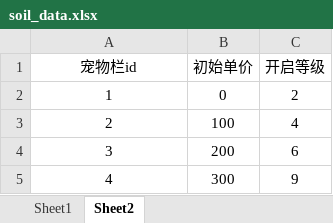
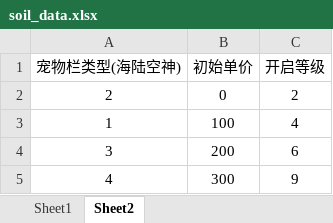
Before and after one commit to zsly3n3/farm, an Excel workbook: conf/soil_data.xlsx, sheet Sheet2, drawn as a sheet; values as stored, in another font and other column widths than the file's, no borders; the diff names each change by its address in the sheet, - before the commit and + after, or states it on an @@ line.

```diff
--- a/conf/soil_data.xlsx (sheet Sheet2)
+++ b/conf/soil_data.xlsx (sheet Sheet2)
-A1: 宠物栏id
+A1: 宠物栏类型(海陆空神)
-A2 (宠物栏类型(海陆空神)): 1
+A2 (宠物栏类型(海陆空神)): 2
-A3 (宠物栏类型(海陆空神)): 2
+A3 (宠物栏类型(海陆空神)): 1
```
Also changed, not shown: 4 other files.
